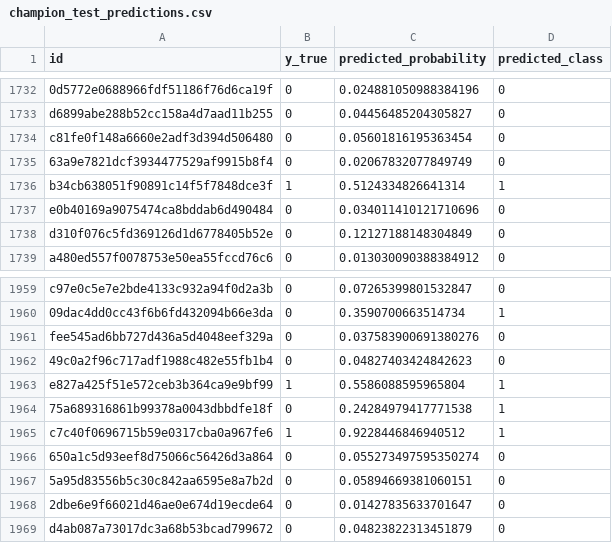
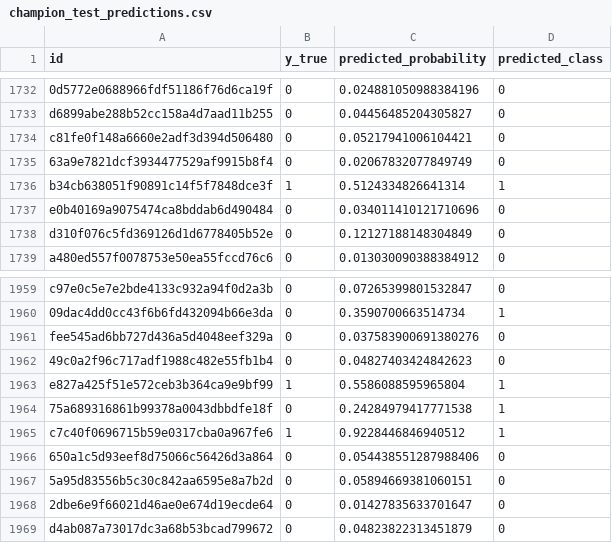
Before and after one commit to golddragon0926/SKN33_2_4team_project, a CSV file: artifacts/champion_test_predictions.csv, drawn as a sheet; only a part is shown, gaps mark what is left out; the diff names each change by its address in the sheet, - before the commit and + after, or states it on an @@ line.

```diff
--- a/artifacts/champion_test_predictions.csv
+++ b/artifacts/champion_test_predictions.csv
-C1734 (predicted_probability): 0.05601816195363454
+C1734 (predicted_probability): 0.05217941006104421
-C1966 (predicted_probability): 0.055273497595350274
+C1966 (predicted_probability): 0.054438551287988406
```
Also changed, not shown: artifacts/champion_test_result.csv, 19 other files.
